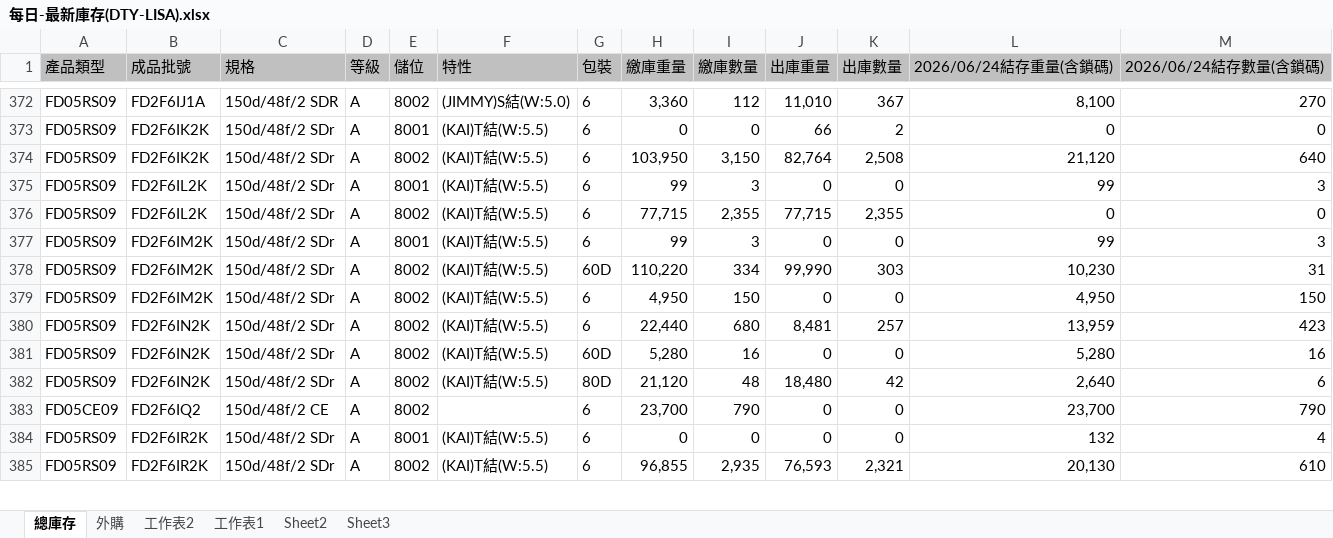
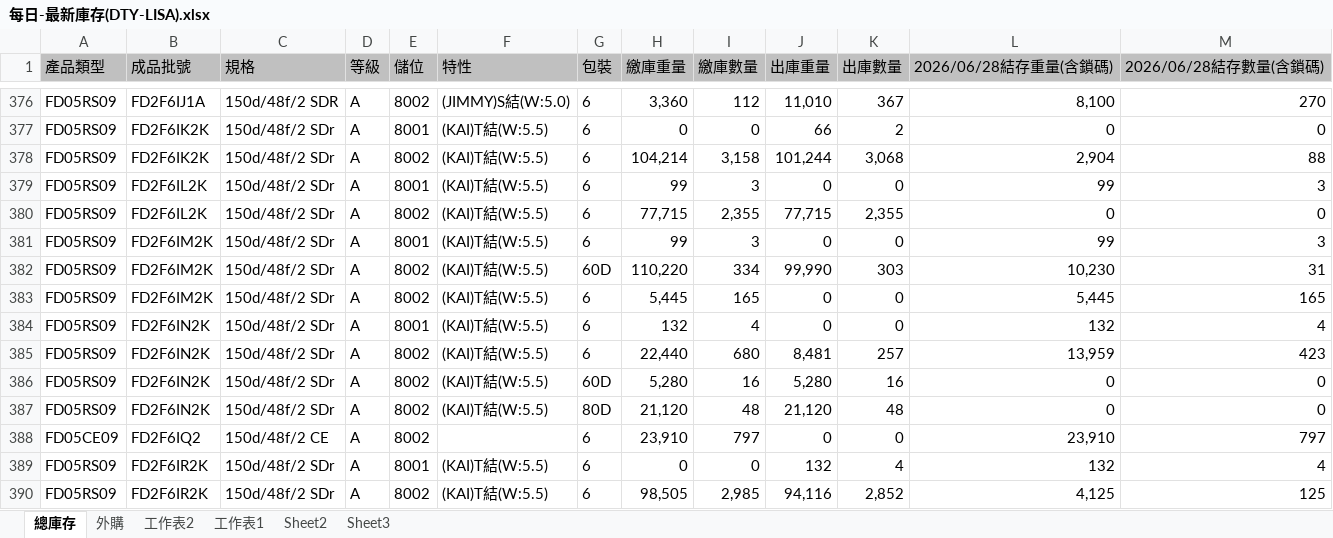
Before and after one commit to blaze0207/product-schedule, an Excel workbook: 每日-最新庫存(DTY-LISA).xlsx, sheet 總庫存, drawn as a sheet; only a part is shown, gaps mark what is left out; values as stored, in another font and other column widths than the file's, no borders; addresses are those after the commit; the diff covers the shown part only; the diff names each change by its address in the sheet, - before the commit and + after, or states it on an @@ line.

```diff
--- a/每日-最新庫存(DTY-LISA).xlsx (sheet 總庫存)
+++ b/每日-最新庫存(DTY-LISA).xlsx (sheet 總庫存)
-L1: 2026/06/24結存重量(含鎖碼)
+L1: 2026/06/28結存重量(含鎖碼)
-M1: 2026/06/24結存數量(含鎖碼)
+M1: 2026/06/28結存數量(含鎖碼)
-H378 (繳庫重量): 103,950
+H378 (繳庫重量): 104,214
-I378 (繳庫數量): 3,150
+I378 (繳庫數量): 3,158
-J378 (出庫重量): 82,764
+J378 (出庫重量): 101,244
-K378 (出庫數量): 2,508
+K378 (出庫數量): 3,068
-L378 (2026/06/28結存重量(含鎖碼)): 21,120
+L378 (2026/06/28結存重量(含鎖碼)): 2,904
-M378 (2026/06/28結存數量(含鎖碼)): 640
+M378 (2026/06/28結存數量(含鎖碼)): 88
-H383 (繳庫重量): 4,950
+H383 (繳庫重量): 5,445
-I383 (繳庫數量): 150
+I383 (繳庫數量): 165
-L383 (2026/06/28結存重量(含鎖碼)): 4,950
+L383 (2026/06/28結存重量(含鎖碼)): 5,445
-M383 (2026/06/28結存數量(含鎖碼)): 150
+M383 (2026/06/28結存數量(含鎖碼)): 165
+row 384: FD05RS09 | FD2F6IN2K | 150d/48f/2 SDr | A | 8001 | (KAI)T結(W:5.5) | 6 | 132 | 4 | 0 | 0 | 132 | 4
-J386 (出庫重量): 0
+J386 (出庫重量): 5,280
-K386 (出庫數量): 0
+K386 (出庫數量): 16
-L386 (2026/06/28結存重量(含鎖碼)): 5,280
+L386 (2026/06/28結存重量(含鎖碼)): 0
-M386 (2026/06/28結存數量(含鎖碼)): 16
+M386 (2026/06/28結存數量(含鎖碼)): 0
-J387 (出庫重量): 18,480
+J387 (出庫重量): 21,120
-K387 (出庫數量): 42
+K387 (出庫數量): 48
-L387 (2026/06/28結存重量(含鎖碼)): 2,640
+L387 (2026/06/28結存重量(含鎖碼)): 0
-M387 (2026/06/28結存數量(含鎖碼)): 6
+M387 (2026/06/28結存數量(含鎖碼)): 0
-H388 (繳庫重量): 23,700
+H388 (繳庫重量): 23,910
-I388 (繳庫數量): 790
+I388 (繳庫數量): 797
-L388 (2026/06/28結存重量(含鎖碼)): 23,700
+L388 (2026/06/28結存重量(含鎖碼)): 23,910
-M388 (2026/06/28結存數量(含鎖碼)): 790
+M388 (2026/06/28結存數量(含鎖碼)): 797
-J389 (出庫重量): 0
+J389 (出庫重量): 132
-K389 (出庫數量): 0
+K389 (出庫數量): 4
-H390 (繳庫重量): 96,855
+H390 (繳庫重量): 98,505
-I390 (繳庫數量): 2,935
+I390 (繳庫數量): 2,985
-J390 (出庫重量): 76,593
+J390 (出庫重量): 94,116
-K390 (出庫數量): 2,321
+K390 (出庫數量): 2,852
-L390 (2026/06/28結存重量(含鎖碼)): 20,130
+L390 (2026/06/28結存重量(含鎖碼)): 4,125
-M390 (2026/06/28結存數量(含鎖碼)): 610
+M390 (2026/06/28結存數量(含鎖碼)): 125
```
Also changed, not shown: 24 added rows, 1 removed row and 381 edited cells elsewhere in this sheet, sheet 外購, 絲八科-庫存表115.06.xlsx, 8 other files.
